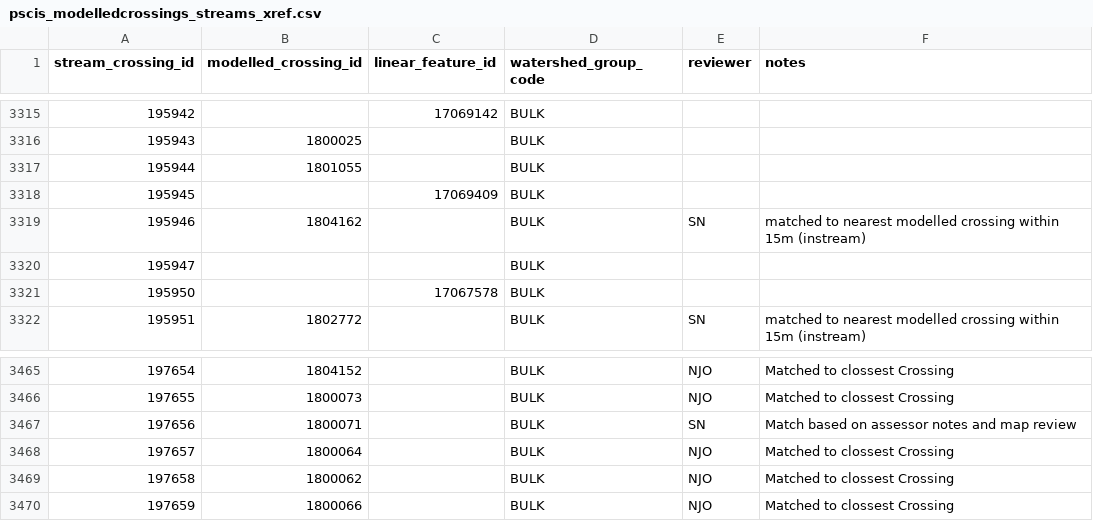
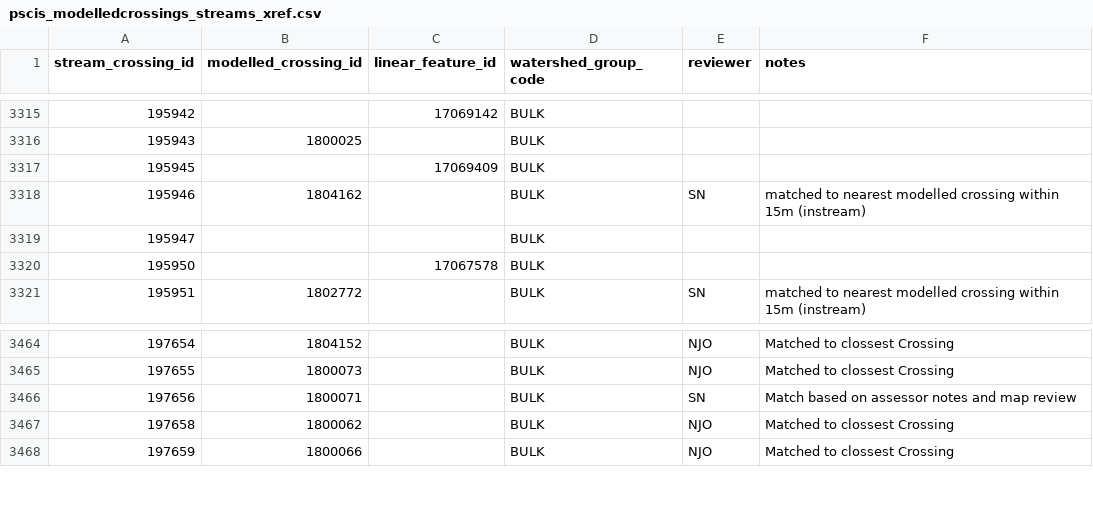
Before and after one commit to smnorris/bcfishpass, a CSV file: data/pscis_modelledcrossings_streams_xref.csv, drawn as a sheet; only a part is shown, gaps mark what is left out.

Commit message:
remove outdated records from pscis matching table

```diff
--- a/data/pscis_modelledcrossings_streams_xref.csv
+++ b/data/pscis_modelledcrossings_streams_xref.csv
@@ -3316,3 +3316,2 @@ stream_crossing_id,modelled_crossing_id,linear_feature_id,watershed_group_code,r
 195943,1800025,,BULK,,
-195944,1801055,,BULK,,
 195945,,17069409,BULK,,
@@ -3467,3 +3466,2 @@ stream_crossing_id,modelled_crossing_id,linear_feature_id,watershed_group_code,r
 197656,1800071,,BULK,SN,Match based on assessor notes and map review
-197657,1800064,,BULK,NJO,Matched to clossest Crossing
 197658,1800062,,BULK,NJO,Matched to clossest Crossing
```
